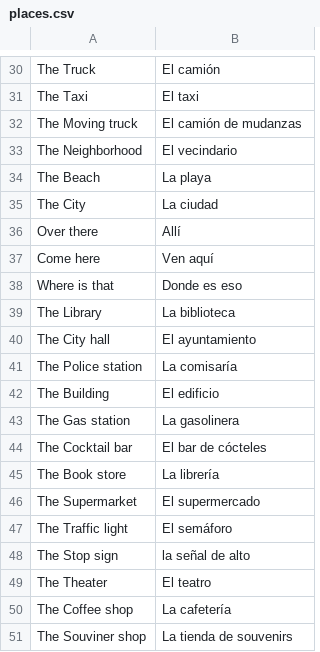
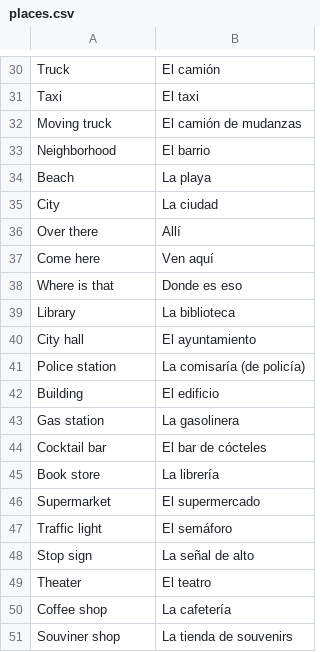
Before and after one commit to chelseywilks/spanish-flashcards, a CSV file: public/lessons/places.csv, drawn as a sheet; only a part is shown, gaps mark what is left out; removed rows and columns are numbered as before the commit, all else as after; the diff covers the shown part only; the diff names each change by its address in the sheet, - before the commit and + after, or states it on an @@ line.

```diff
--- a/public/lessons/places.csv
+++ b/public/lessons/places.csv
-A30: The Truck
+A30: Truck
-A31: The Taxi
+A31: Taxi
-A32: The Moving truck
+A32: Moving truck
-row 33: The Neighborhood | El vecindario
+row 33: Neighborhood | El barrio
-A34: The Beach
+A34: Beach
-A35: The City
+A35: City
-A39: The Library
+A39: Library
-A40: The City hall
+A40: City hall
-row 41: The Police station | La comisaría
+row 41: Police station | La comisaría (de policía)
-A42: The Building
+A42: Building
-A43: The Gas station
+A43: Gas station
-A44: The Cocktail bar
+A44: Cocktail bar
-A45: The Book store
+A45: Book store
-A46: The Supermarket
+A46: Supermarket
-A47: The Traffic light
+A47: Traffic light
-A48: The Stop sign
+A48: Stop sign
-B48: la señal de alto
+B48: La señal de alto
-A49: The Theater
+A49: Theater
-A50: The Coffee shop
+A50: Coffee shop
-A51: The Souviner shop
+A51: Souviner shop
```
Also changed, not shown: 1 added row, 1 removed row and 27 edited cells elsewhere in this file, public/lessons/food.csv, public/lessons/tourism.csv.
